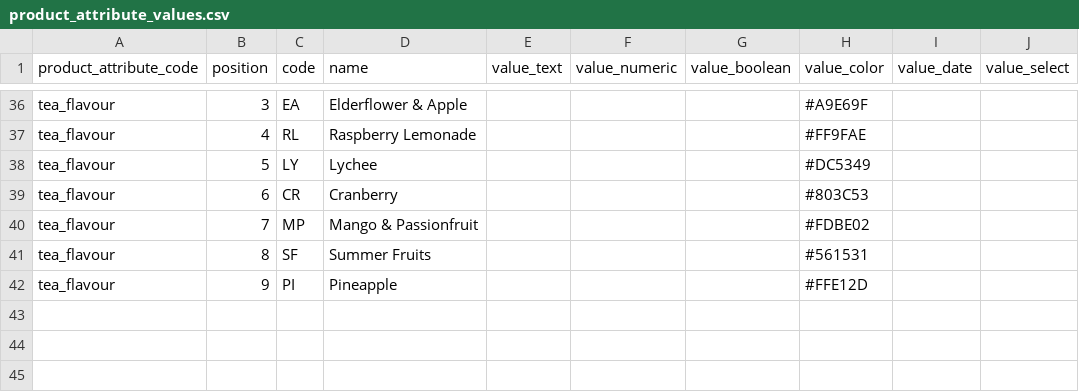
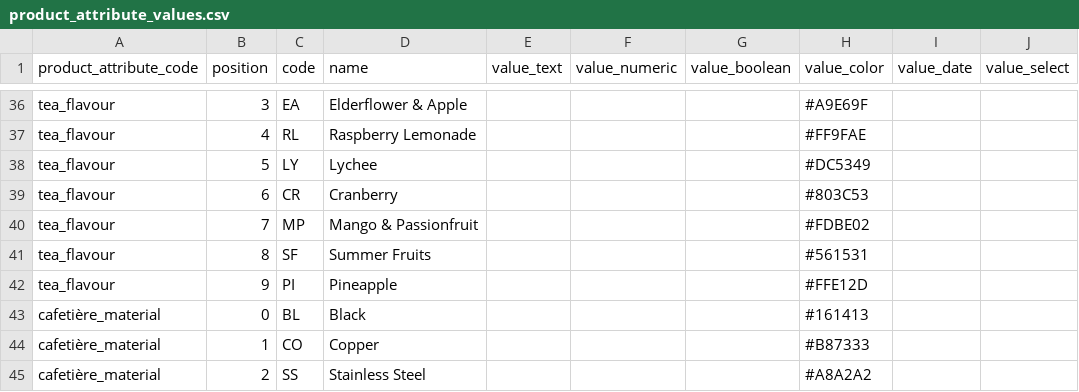
Before and after one commit to njcushing/online-shop, a CSV file: db/seeds/data/product_attribute_values.csv, drawn as a sheet; only a part is shown, gaps mark what is left out; the diff names each change by its address in the sheet, - before the commit and + after, or states it on an @@ line.

```diff
--- a/db/seeds/data/product_attribute_values.csv
+++ b/db/seeds/data/product_attribute_values.csv
+row 43: cafetière_material | 0 | BL | Black |  |  |  | #161413
+row 44: cafetière_material | 1 | CO | Copper |  |  |  | #B87333
+row 45: cafetière_material | 2 | SS | Stainless Steel |  |  |  | #A8A2A2
```
Also changed, not shown: db/seeds/data/product_details.csv, db/seeds/data/product_reviews.csv, 11 other files.
